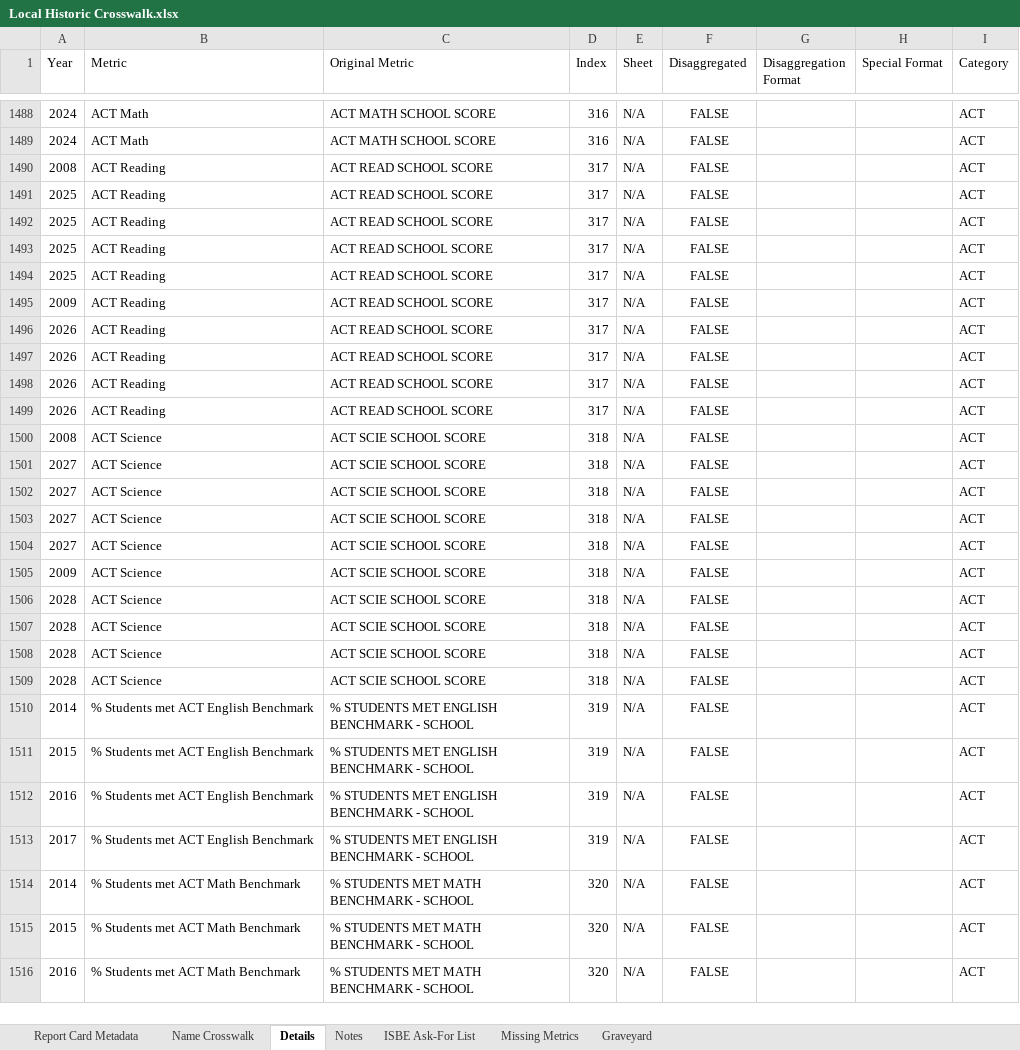
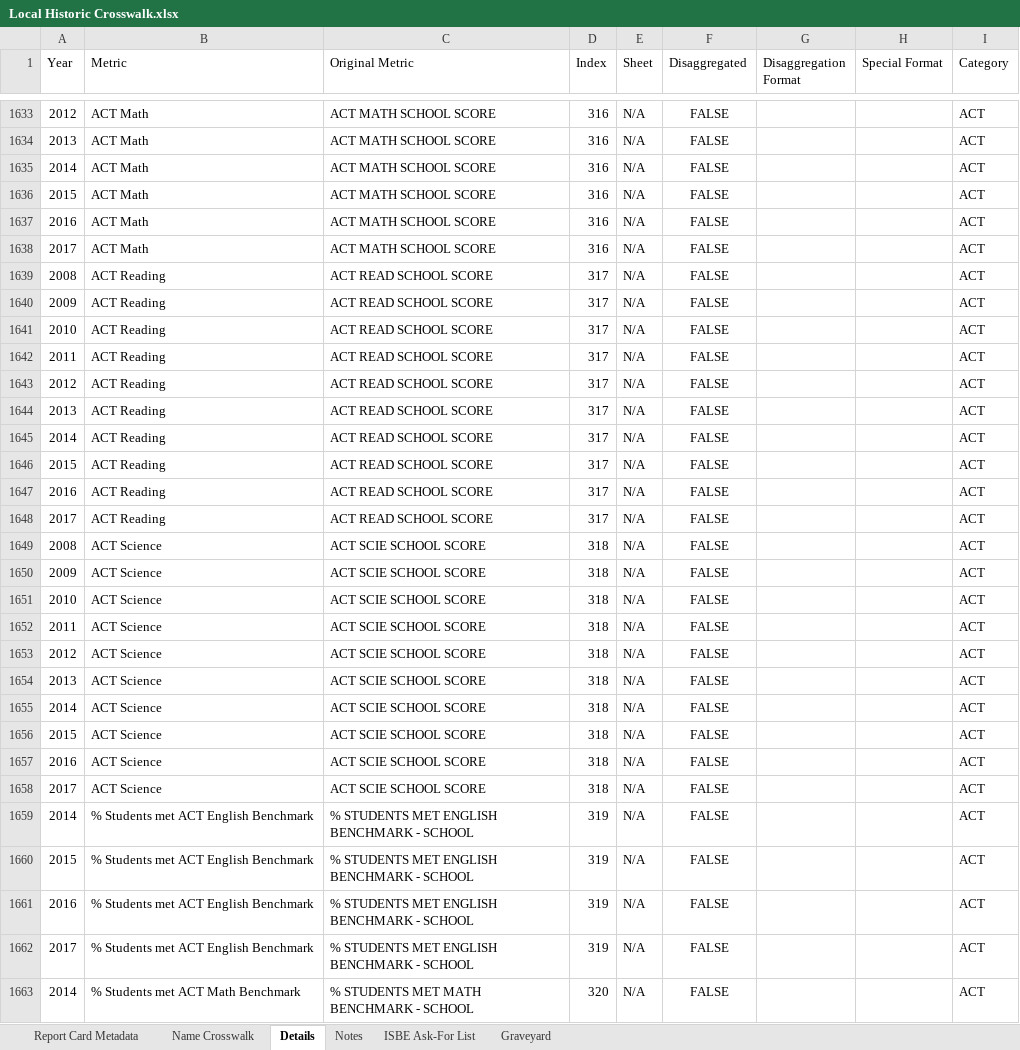
Before and after one commit to Advance-Illinois/Historic-Report-Card-Dataset, an Excel workbook: Local Historic Crosswalk.xlsx, sheet Details, drawn as a sheet; only a part is shown, gaps mark what is left out; the shorter side is filled out with more unchanged rows; values as stored, in another font and other column widths than the file's, no borders; table styles not drawn; removed rows and columns are numbered as before the commit, all else as after; the diff covers the shown part only; the diff names each change by its address in the sheet, - before the commit and + after, or states it on an @@ line.

```diff
--- a/Local Historic Crosswalk.xlsx (sheet Details)
+++ b/Local Historic Crosswalk.xlsx (sheet Details)
-sheet tab: Missing Metrics
-A1633 (Year): 2024
+A1633 (Year): 2012
-A1634 (Year): 2024
+A1634 (Year): 2013
+row 1635: 2014 | ACT Math | ACT MATH SCHOOL SCORE | 316 | N/A | FALSE |  |  | ACT
+row 1636: 2015 | ACT Math | ACT MATH SCHOOL SCORE | 316 | N/A | FALSE |  |  | ACT
+row 1637: 2016 | ACT Math | ACT MATH SCHOOL SCORE | 316 | N/A | FALSE |  |  | ACT
+row 1638: 2017 | ACT Math | ACT MATH SCHOOL SCORE | 316 | N/A | FALSE |  |  | ACT
-row 1491: 2025 | ACT Reading | ACT READ SCHOOL SCORE | 317 | N/A | FALSE |  |  | ACT
-row 1492: 2025 | ACT Reading | ACT READ SCHOOL SCORE | 317 | N/A | FALSE |  |  | ACT
-row 1493: 2025 | ACT Reading | ACT READ SCHOOL SCORE | 317 | N/A | FALSE |  |  | ACT
-row 1494: 2025 | ACT Reading | ACT READ SCHOOL SCORE | 317 | N/A | FALSE |  |  | ACT
-A1641 (Year): 2026
+A1641 (Year): 2010
-A1642 (Year): 2026
+A1642 (Year): 2011
-A1643 (Year): 2026
+A1643 (Year): 2012
-A1644 (Year): 2026
+A1644 (Year): 2013
+row 1645: 2014 | ACT Reading | ACT READ SCHOOL SCORE | 317 | N/A | FALSE |  |  | ACT
+row 1646: 2015 | ACT Reading | ACT READ SCHOOL SCORE | 317 | N/A | FALSE |  |  | ACT
+row 1647: 2016 | ACT Reading | ACT READ SCHOOL SCORE | 317 | N/A | FALSE |  |  | ACT
+row 1648: 2017 | ACT Reading | ACT READ SCHOOL SCORE | 317 | N/A | FALSE |  |  | ACT
-row 1501: 2027 | ACT Science | ACT SCIE SCHOOL SCORE | 318 | N/A | FALSE |  |  | ACT
-row 1502: 2027 | ACT Science | ACT SCIE SCHOOL SCORE | 318 | N/A | FALSE |  |  | ACT
-row 1503: 2027 | ACT Science | ACT SCIE SCHOOL SCORE | 318 | N/A | FALSE |  |  | ACT
-row 1504: 2027 | ACT Science | ACT SCIE SCHOOL SCORE | 318 | N/A | FALSE |  |  | ACT
-A1651 (Year): 2028
+A1651 (Year): 2010
-A1652 (Year): 2028
+A1652 (Year): 2011
-A1653 (Year): 2028
+A1653 (Year): 2012
-A1654 (Year): 2028
+A1654 (Year): 2013
+row 1655: 2014 | ACT Science | ACT SCIE SCHOOL SCORE | 318 | N/A | FALSE |  |  | ACT
+row 1656: 2015 | ACT Science | ACT SCIE SCHOOL SCORE | 318 | N/A | FALSE |  |  | ACT
+row 1657: 2016 | ACT Science | ACT SCIE SCHOOL SCORE | 318 | N/A | FALSE |  |  | ACT
+row 1658: 2017 | ACT Science | ACT SCIE SCHOOL SCORE | 318 | N/A | FALSE |  |  | ACT
```
Also changed, not shown: 164 added rows, 12 removed rows and 18 edited cells elsewhere in this sheet, sheet Name Crosswalk, sheet Report Card Metadata, sheet ISBE Ask-For List, formulas that keep their value, 3 other files.
